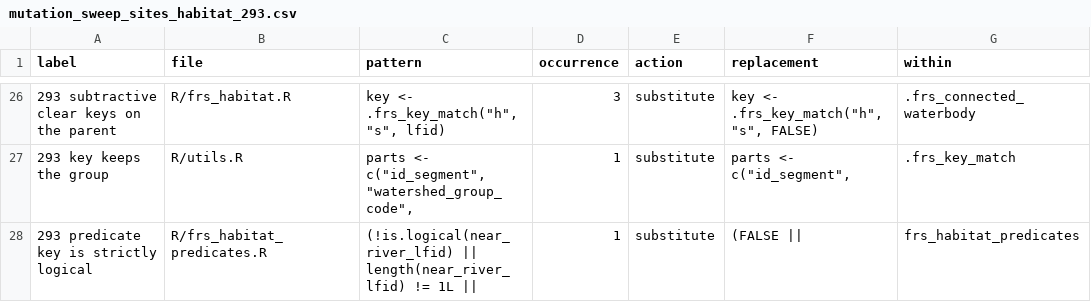
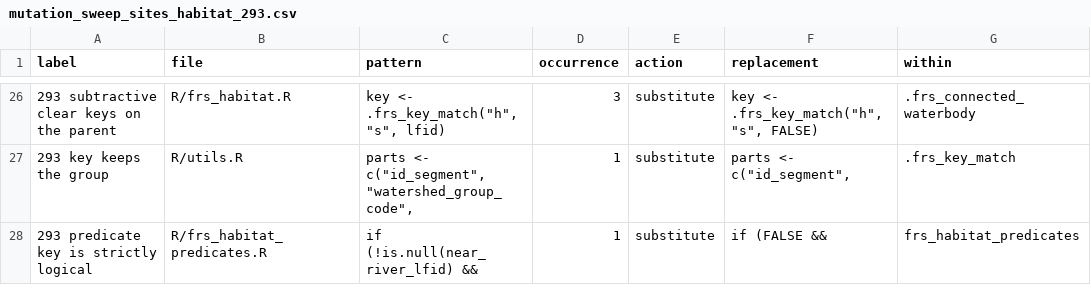
Before and after one commit to NewGraphEnvironment/fresh, a CSV file: dev/mutation_sweep_sites_habitat_293.csv, drawn as a sheet; only a part is shown, gaps mark what is left out.

```diff
--- a/dev/mutation_sweep_sites_habitat_293.csv
+++ b/dev/mutation_sweep_sites_habitat_293.csv
@@ -27,2 +27,2 @@
 "293 key keeps the group","R/utils.R","  parts <- c(""id_segment"", ""watershed_group_code"",","1","substitute","  parts <- c(""id_segment"",",".frs_key_match"
-"293 predicate key is strictly logical","R/frs_habitat_predicates.R","      (!is.logical(near_river_lfid) || length(near_river_lfid) != 1L ||","1","substitute","      (FALSE ||","frs_habitat_predicates"
+"293 predicate key is strictly logical","R/frs_habitat_predicates.R","  if (!is.null(near_river_lfid) &&","1","substitute","  if (FALSE &&","frs_habitat_predicates"
```
Also changed, not shown: 7 other files.
